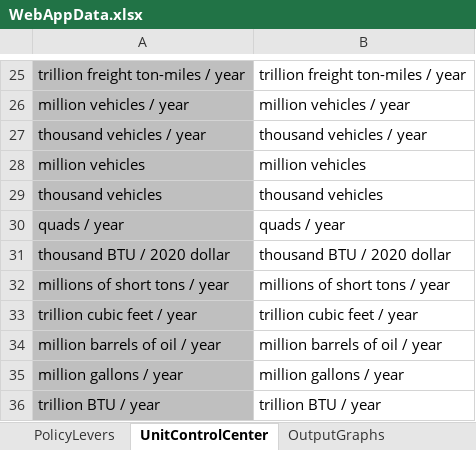
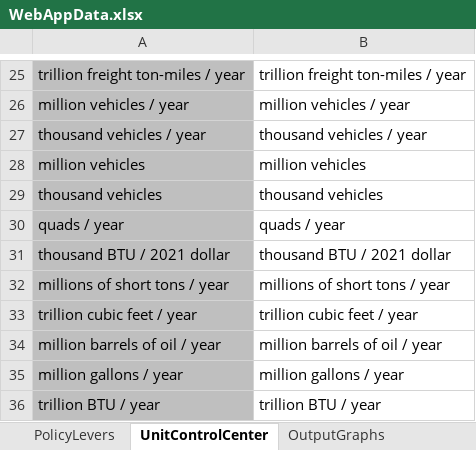
Before and after one commit to EnergyInnovation/eps-pennsylvania, an Excel workbook: WebAppData.xlsx, sheet UnitControlCenter, drawn as a sheet; only a part is shown, gaps mark what is left out; values as stored, in another font and other column widths than the file's, no borders; the diff covers the shown part only; the diff names each change by its address in the sheet, - before the commit and + after, or states it on an @@ line.

```diff
--- a/WebAppData.xlsx (sheet UnitControlCenter)
+++ b/WebAppData.xlsx (sheet UnitControlCenter)
-A31: thousand BTU / 2020 dollar
+A31: thousand BTU / 2021 dollar
-B31: thousand BTU / 2020 dollar
+B31: thousand BTU / 2021 dollar
```
Also changed, not shown: 30 edited cells elsewhere in this sheet, sheet PolicyLevers, sheet OutputGraphs, sheet Policy Characteristics, sheet Target Calculations, sheet About, formulas that keep their value.
